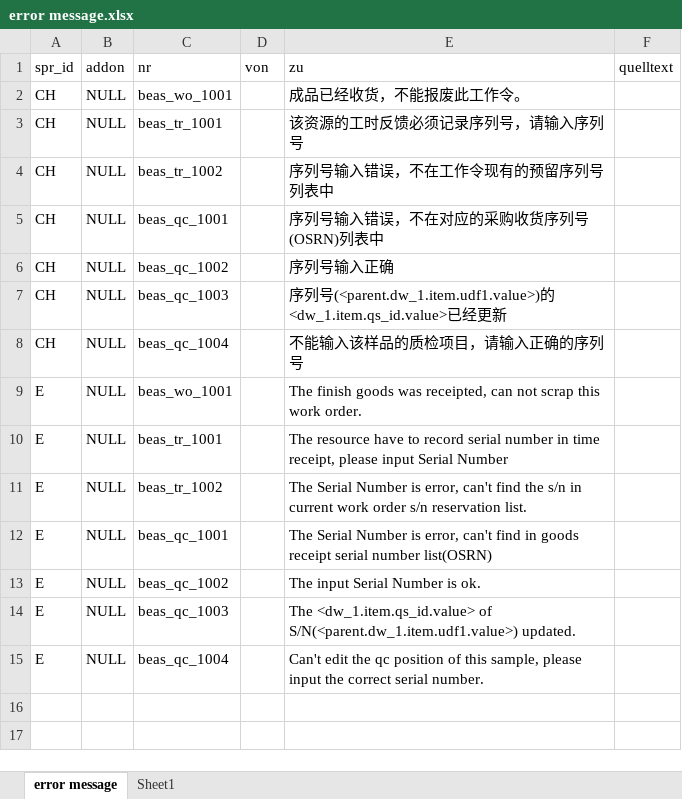
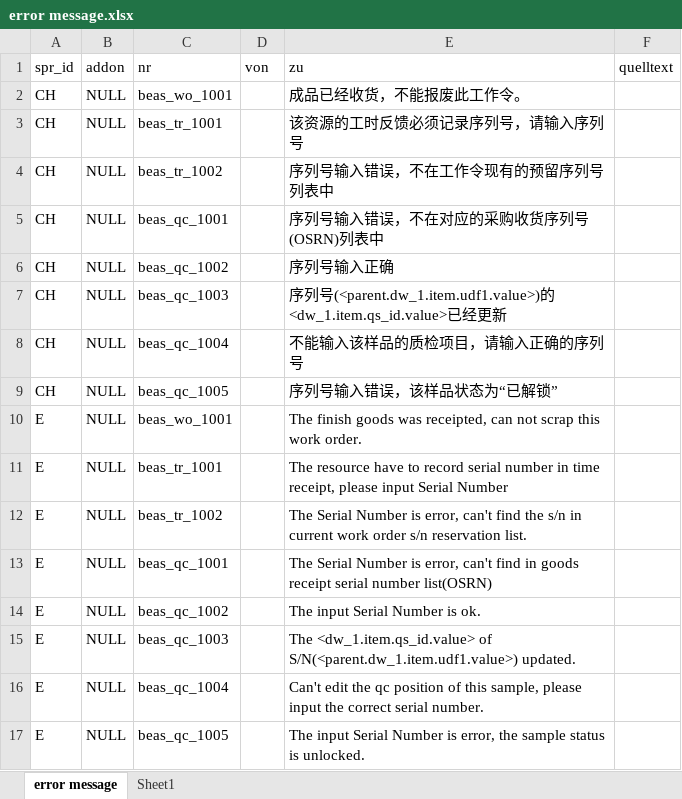
Before and after one commit to robinfeng/HBASP2B, an Excel workbook: error message.xlsx, sheet error message, drawn as a sheet; values as stored, in another font and other column widths than the file's, no borders; the diff names each change by its address in the sheet, - before the commit and + after, or states it on an @@ line.

Commit message:
QC order customise
If the sample is not open, then can't update the udf1(Serial Number)
field

```diff
--- a/error message.xlsx (sheet error message)
+++ b/error message.xlsx (sheet error message)
+row 9: CH | NULL | beas_qc_1005 |  | 序列号输入错误，该样品状态为“已解锁”
+row 17: E | NULL | beas_qc_1005 |  | The input Serial Number is error, the sample status is unlocked.
```
Also changed, not shown: 2 other files.
